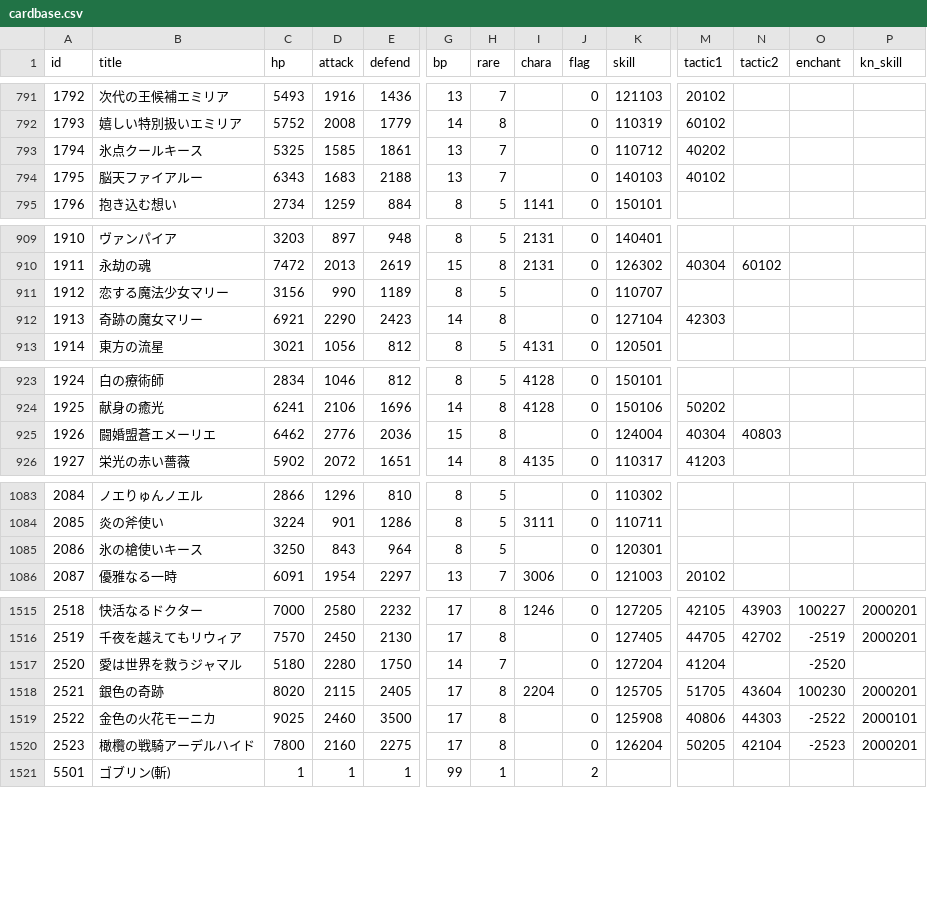
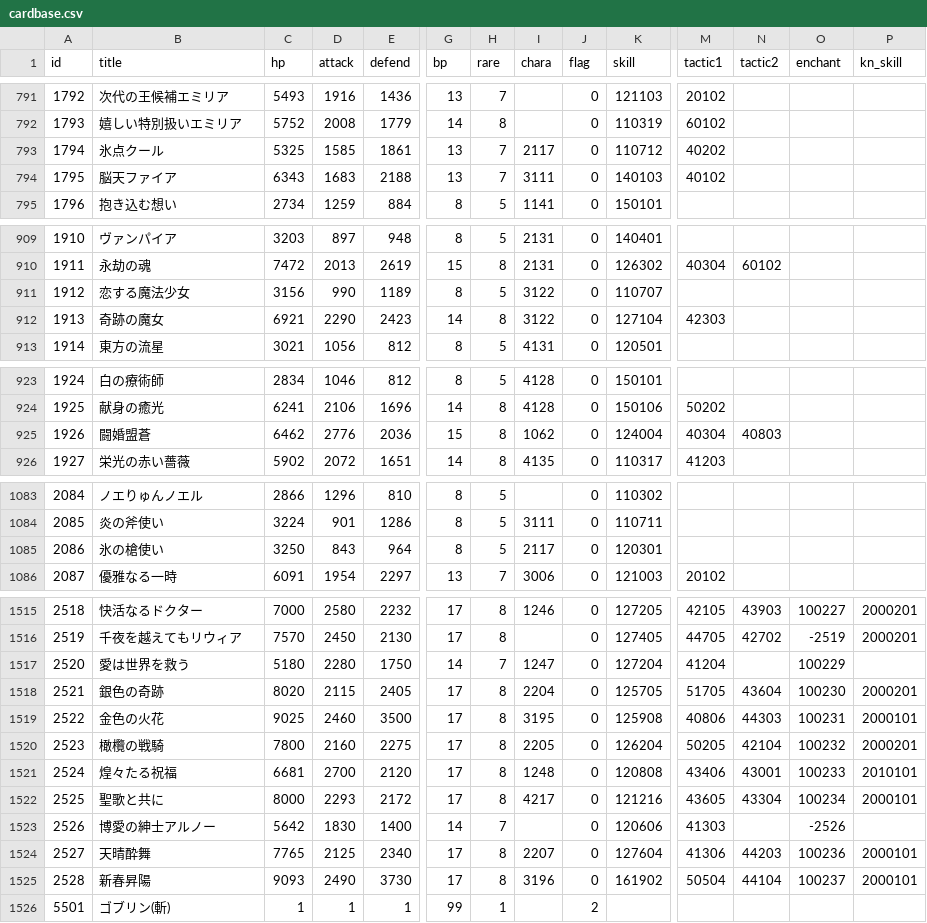
Before and after one commit to Hortensia-Saga/horsaga-data, a CSV file: raw_data/cardbase.csv, drawn as a sheet; only a part is shown, gaps mark what is left out; rows hold the shown columns only; the diff names each change by its address in the sheet, - before the commit and + after, or states it on an @@ line.

Commit message:
New characters 2022-01-02

```diff
--- a/raw_data/cardbase.csv
+++ b/raw_data/cardbase.csv
-B793 (title): 氷点クールキース
+B793 (title): 氷点クール
-I793 (chara): (empty)
+I793 (chara): 2117
-B794 (title): 脳天ファイアルー
+B794 (title): 脳天ファイア
-I794 (chara): (empty)
+I794 (chara): 3111
-B911 (title): 恋する魔法少女マリー
+B911 (title): 恋する魔法少女
-I911:I912 (chara): (empty)
+I911:I912 (chara): 3122
-B912 (title): 奇跡の魔女マリー
+B912 (title): 奇跡の魔女
-B925 (title): 闘婚盟蒼エメーリエ
+B925 (title): 闘婚盟蒼
-I925 (chara): (empty)
+I925 (chara): 1062
-B1085 (title): 氷の槍使いキース
+B1085 (title): 氷の槍使い
-I1085 (chara): (empty)
+I1085 (chara): 2117
-B1517 (title): 愛は世界を救うジャマル
+B1517 (title): 愛は世界を救う
-I1517 (chara): (empty)
+I1517 (chara): 1247
-O1517 (enchant): -2520
+O1517 (enchant): 100229
-B1519 (title): 金色の火花モーニカ
+B1519 (title): 金色の火花
-I1519 (chara): (empty)
+I1519 (chara): 3195
-O1519 (enchant): -2522
+O1519 (enchant): 100231
-B1520 (title): 橄欖の戦騎アーデルハイド
+B1520 (title): 橄欖の戦騎
-I1520 (chara): (empty)
+I1520 (chara): 2205
-O1520 (enchant): -2523
+O1520 (enchant): 100232
+row 1521: 2524 | 煌々たる祝福 | 6681 | 2700 | 2120 | 17 | 8 | 1248 | 0 | 120808 | 43406 | 43001 | 100233 | 2010101
+row 1522: 2525 | 聖歌と共に | 8000 | 2293 | 2172 | 17 | 8 | 4217 | 0 | 121216 | 43605 | 43304 | 100234 | 2000101
+row 1523: 2526 | 博愛の紳士アルノー | 5642 | 1830 | 1400 | 14 | 7 |  | 0 | 120606 | 41303 |  | -2526
+row 1524: 2527 | 天晴酔舞 | 7765 | 2125 | 2340 | 17 | 8 | 2207 | 0 | 127604 | 41306 | 44203 | 100236 | 2000101
+row 1525: 2528 | 新春昇陽 | 9093 | 2490 | 3730 | 17 | 8 | 3196 | 0 | 161902 | 50504 | 44104 | 100237 | 2000101
```
Also changed, not shown: raw_data/chara.csv, raw_data/enchant.csv, 3 other files.
